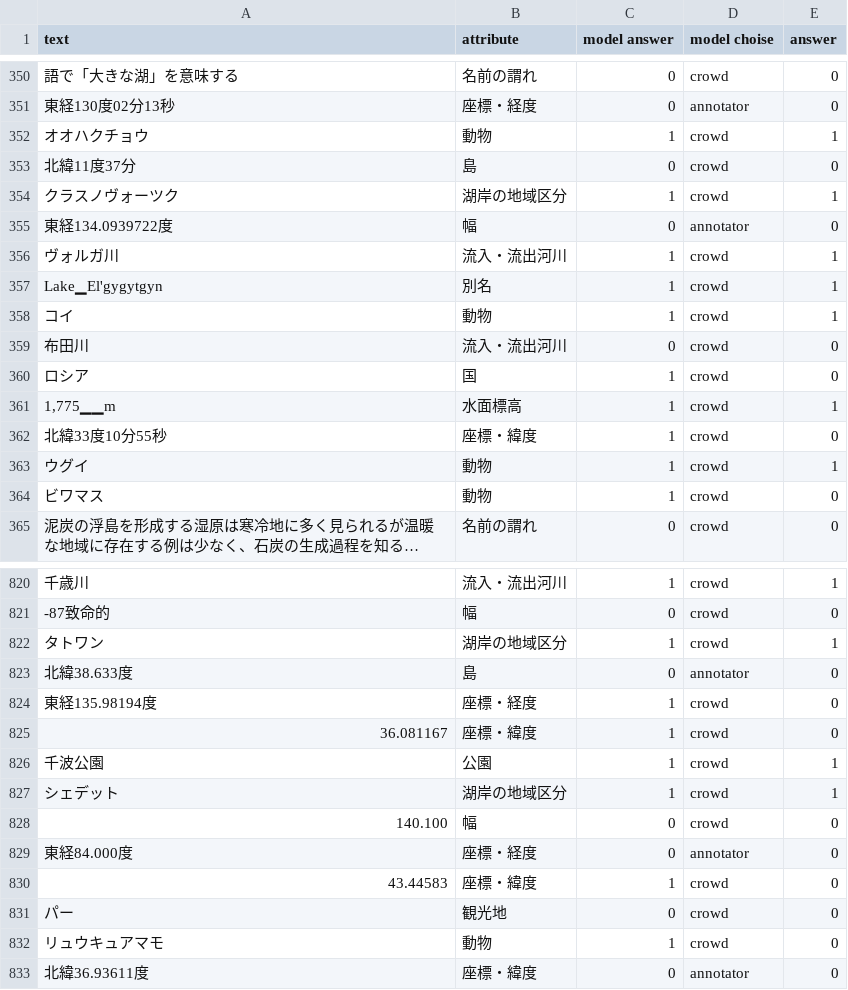
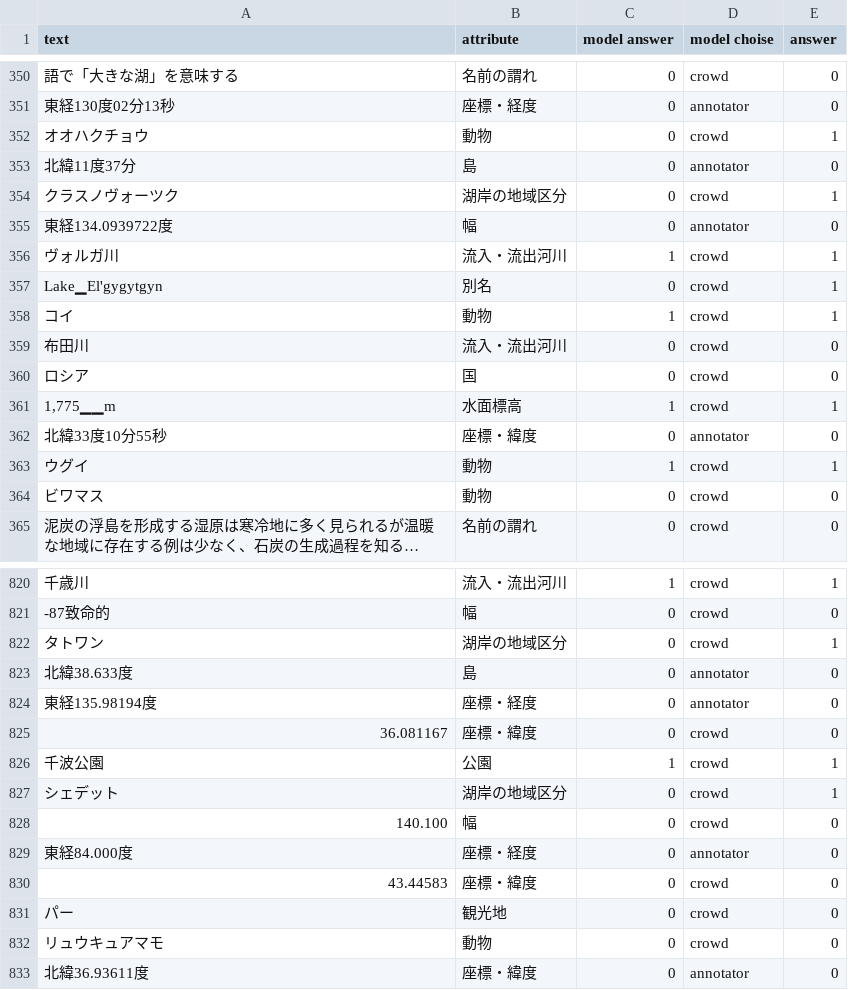
Before and after one commit to keimoriyama/proposal, a CSV file: output/result_model_conv_alpha_2.0_seed_1234.csv, drawn as a sheet; only a part is shown, gaps mark what is left out; long unchanged cells end in …; the diff covers the shown part only; the diff names each change by its address in the sheet, - before the commit and + after, or states it on an @@ line.

```diff
--- a/output/result_model_conv_alpha_2.0_seed_1234.csv
+++ b/output/result_model_conv_alpha_2.0_seed_1234.csv
-C352 (model answer): 1
+C352 (model answer): 0
-D353 (model choise): crowd
+D353 (model choise): annotator
-C354 (model answer): 1
+C354 (model answer): 0
-C357 (model answer): 1
+C357 (model answer): 0
-C360 (model answer): 1
+C360 (model answer): 0
-C362 (model answer): 1
+C362 (model answer): 0
-D362 (model choise): crowd
+D362 (model choise): annotator
-C364 (model answer): 1
+C364 (model answer): 0
-C822 (model answer): 1
+C822 (model answer): 0
-C824:C825 (model answer): 1
+C824:C825 (model answer): 0
-D824 (model choise): crowd
+D824 (model choise): annotator
-C827 (model answer): 1
+C827 (model answer): 0
-C830 (model answer): 1
+C830 (model answer): 0
-C832 (model answer): 1
+C832 (model answer): 0
```
Also changed, not shown: 3 added rows, 3 removed rows and 142 edited cells elsewhere in this file, output/attribute_scores.csv, output/result_model_conv_alpha_10.0_seed_1234.csv, 9 other files.
